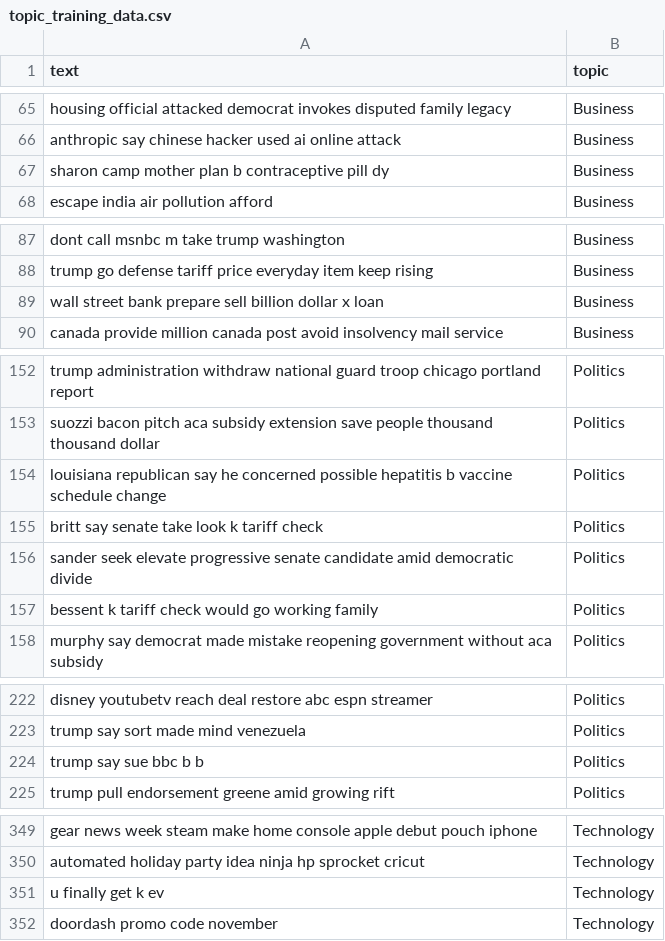
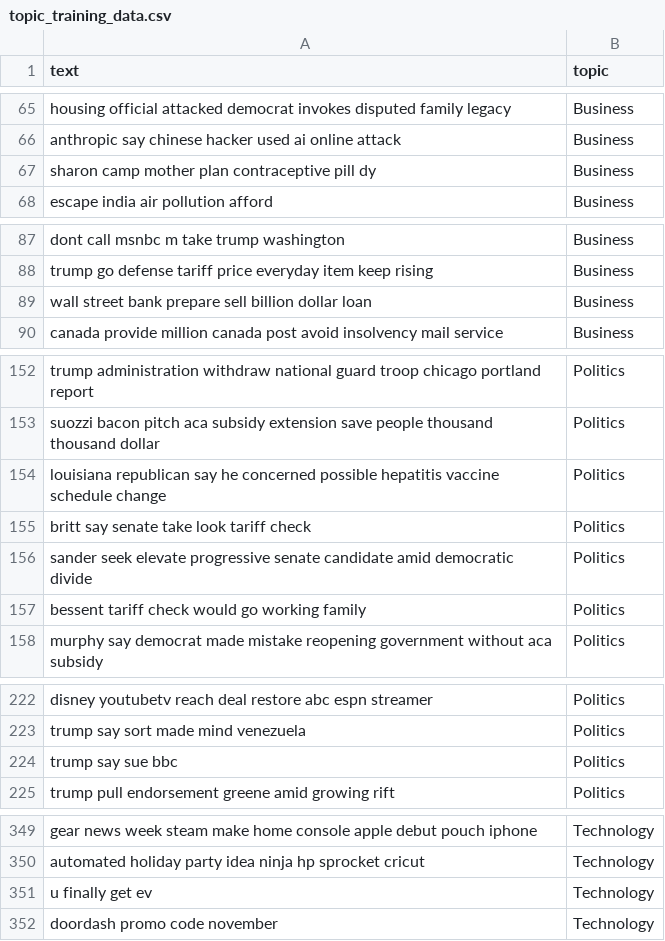
Before and after one commit to AyushiSwain24/Fake_news_Analyzer, a CSV file: topic_training_data.csv, drawn as a sheet; only a part is shown, gaps mark what is left out; the diff covers the shown part only.

```diff
--- a/topic_training_data.csv
+++ b/topic_training_data.csv
@@ -66,3 +66,3 @@ housing official attacked democrat invokes disputed family legacy,Business
 anthropic say chinese hacker used ai online attack,Business
-sharon camp mother plan b contraceptive pill dy,Business
+sharon camp mother plan contraceptive pill dy,Business
 escape india air pollution afford,Business
@@ -88,3 +88,3 @@ dont call msnbc m take trump washington,Business
 trump go defense tariff price everyday item keep rising,Business
-wall street bank prepare sell billion dollar x loan,Business
+wall street bank prepare sell billion dollar loan,Business
 canada provide million canada post avoid insolvency mail service,Business
@@ -153,6 +153,6 @@ trump administration withdraw national guard troop chicago portland report,Polit
 suozzi bacon pitch aca subsidy extension save people thousand thousand dollar,Politics
-louisiana republican say he concerned possible hepatitis b vaccine schedule change,Politics
-britt say senate take look k tariff check,Politics
+louisiana republican say he concerned possible hepatitis vaccine schedule change,Politics
+britt say senate take look tariff check,Politics
 sander seek elevate progressive senate candidate amid democratic divide,Politics
-bessent k tariff check would go working family,Politics
+bessent tariff check would go working family,Politics
 murphy say democrat made mistake reopening government without aca subsidy,Politics
@@ -223,3 +223,3 @@ disney youtubetv reach deal restore abc espn streamer,Politics
 trump say sort made mind venezuela,Politics
-trump say sue bbc b b,Politics
+trump say sue bbc,Politics
 trump pull endorsement greene amid growing rift,Politics
@@ -350,3 +350,3 @@ gear news week steam make home console apple debut pouch iphone,Technology
 automated holiday party idea ninja hp sprocket cricut,Technology
-u finally get k ev,Technology
+u finally get ev,Technology
 doordash promo code november,Technology
```
Also changed, not shown: 5 edited cells elsewhere in this file, fakereal_training_data.csv, 19 other files.
